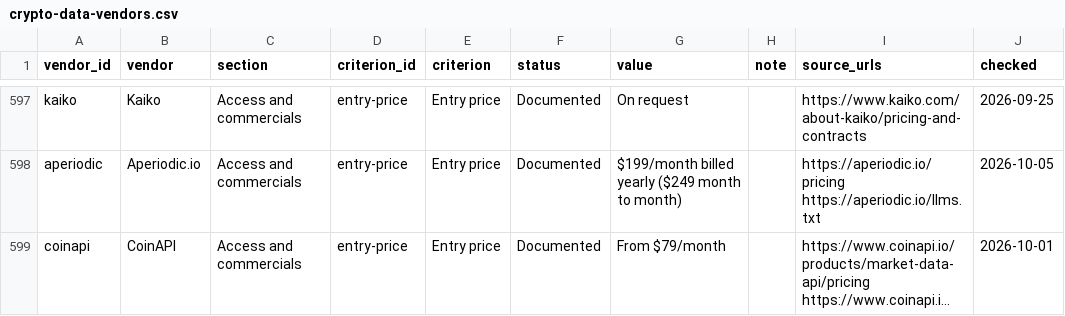
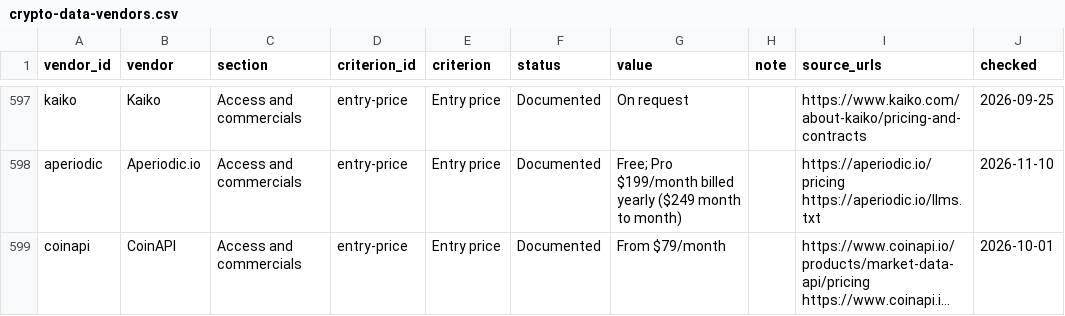
Before and after one commit to aperiodic-io/crypto-data-vendors, a CSV file: data/crypto-data-vendors.csv, drawn as a sheet; only a part is shown, gaps mark what is left out; long unchanged cells end in …; the diff covers the shown part only; the diff names each change by its address in the sheet, - before the commit and + after, or states it on an @@ line.

```diff
--- a/data/crypto-data-vendors.csv
+++ b/data/crypto-data-vendors.csv
-G598 (value): $199/month billed…
+G598 (value): Free; Pro $199/month billed…
-J598 (checked): 2026-10-05
+J598 (checked): 2026-11-10
```
Also changed, not shown: 25 edited cells elsewhere in this file, 1 other file.
